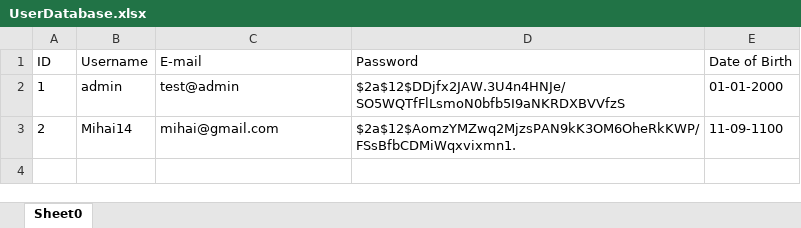
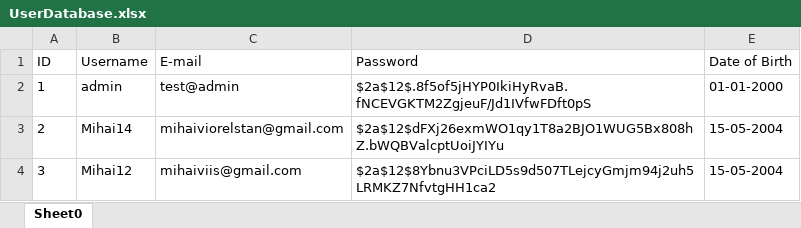
Before and after one commit to StefanGherghel2004/ZTH-Team-Deltaspace, an Excel workbook: App/CLI-backend/databases/UserDatabase.xlsx, sheet Sheet0, drawn as a sheet; values as stored, in another font and other column widths than the file's, no borders; the diff names each change by its address in the sheet, - before the commit and + after, or states it on an @@ line.

Commit message:
Finished UserDatabse writing proccess

```diff
--- a/App/CLI-backend/databases/UserDatabase.xlsx (sheet Sheet0)
+++ b/App/CLI-backend/databases/UserDatabase.xlsx (sheet Sheet0)
-D2 (Password): $2a$12$DDjfx2JAW.3U4n4HNJe/SO5WQTfFlLsmoN0bfb5I9aNKRDXBVVfzS
+D2 (Password): $2a$12$.8f5of5jHYP0IkiHyRvaB.fNCEVGKTM2ZgjeuF/Jd1IVfwFDft0pS
-C3 (E-mail): mihai@gmail.com
+C3 (E-mail): mihaiviorelstan@gmail.com
-D3 (Password): $2a$12$AomzYMZwq2MjzsPAN9kK3OM6OheRkKWP/FSsBfbCDMiWqxvixmn1.
+D3 (Password): $2a$12$dFXj26exmWO1qy1T8a2BJO1WUG5Bx808hZ.bWQBValcptUoiJYIYu
-E3 (Date of Birth): 11-09-1100
+E3 (Date of Birth): 15-05-2004
+row 4: 3 | Mihai12 | mihaiviis@gmail.com | $2a$12$8Ybnu3VPciLD5s9d507TLejcyGmjm94j2uh5LRMKZ7NfvtgHH1ca2 | 15-05-2004
```
Also changed, not shown: 4 other files.
